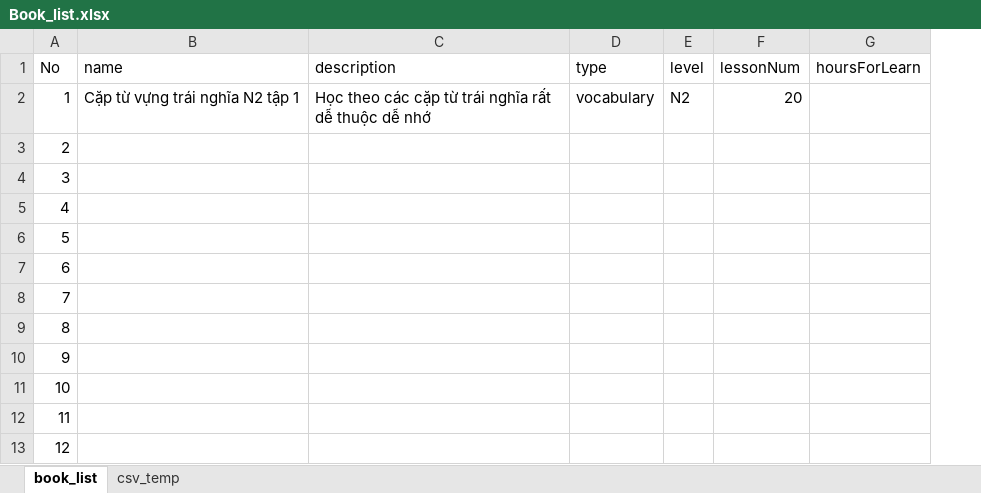
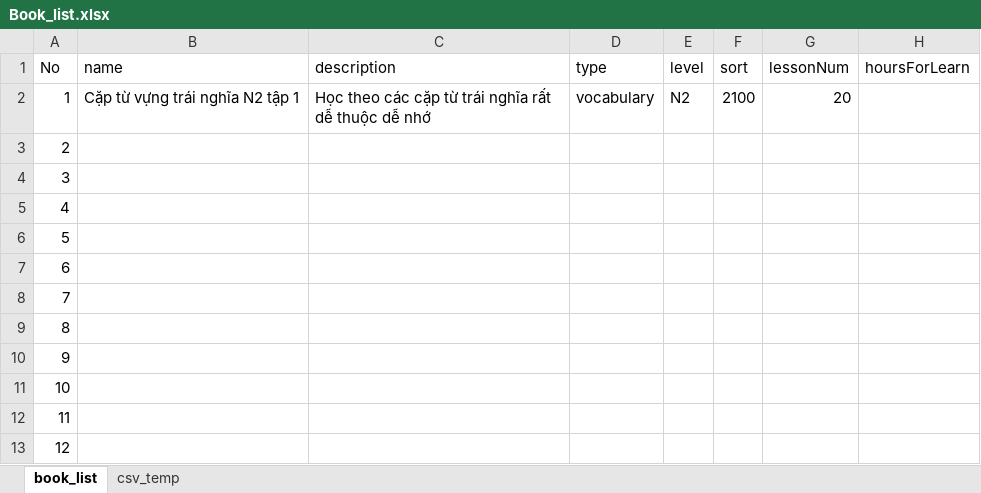
Before and after one commit to tugigroup/japtool, an Excel workbook: work/Book_list.xlsx, sheet book_list, drawn as a sheet; only a part is shown; values as stored, in another font and other column widths than the file's, no borders; the diff names each change by its address in the sheet, - before the commit and + after, or states it on an @@ line.

```diff
--- a/work/Book_list.xlsx (sheet book_list)
+++ b/work/Book_list.xlsx (sheet book_list)
+column F (sort), row 2: 2100
```
Also changed, not shown: sheet csv_temp, formulas that keep their value, 2 other files.
